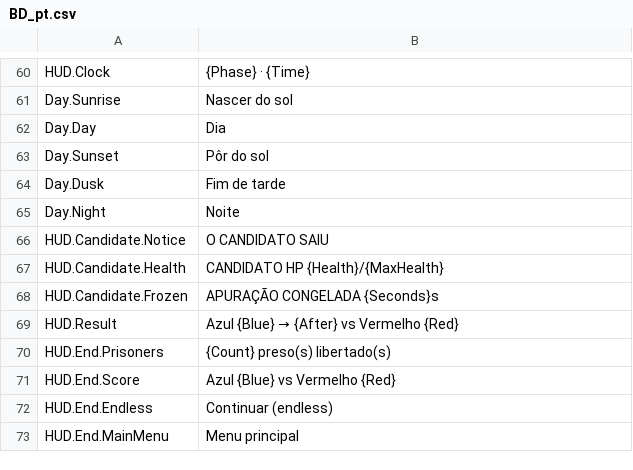
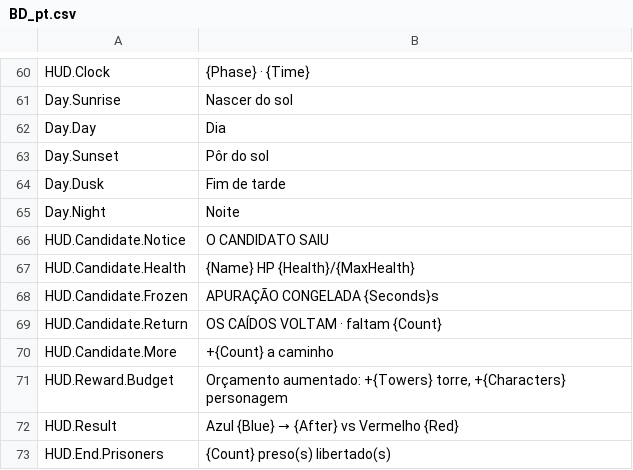
Before and after one commit to devgurila11/brazil_defense, a CSV file: Content/BD/Text/BD_pt.csv, drawn as a sheet; only a part is shown, gaps mark what is left out; the shorter side is filled out with more unchanged rows.

```diff
--- a/Content/BD/Text/BD_pt.csv
+++ b/Content/BD/Text/BD_pt.csv
@@ -66,4 +66,7 @@
 "HUD.Candidate.Notice","O CANDIDATO SAIU"
-"HUD.Candidate.Health","CANDIDATO  HP {Health}/{MaxHealth}"
+"HUD.Candidate.Health","{Name}  HP {Health}/{MaxHealth}"
 "HUD.Candidate.Frozen","APURAÇÃO CONGELADA  {Seconds}s"
+"HUD.Candidate.Return","OS CAÍDOS VOLTAM · faltam {Count}"
+"HUD.Candidate.More","+{Count} a caminho"
+"HUD.Reward.Budget","Orçamento aumentado: +{Towers} torre, +{Characters} personagem"
 "HUD.Result","Azul {Blue} → {After} vs Vermelho {Red}"
```
Also changed, not shown: Content/BD/Text/BD_en.csv, 9 other files.
